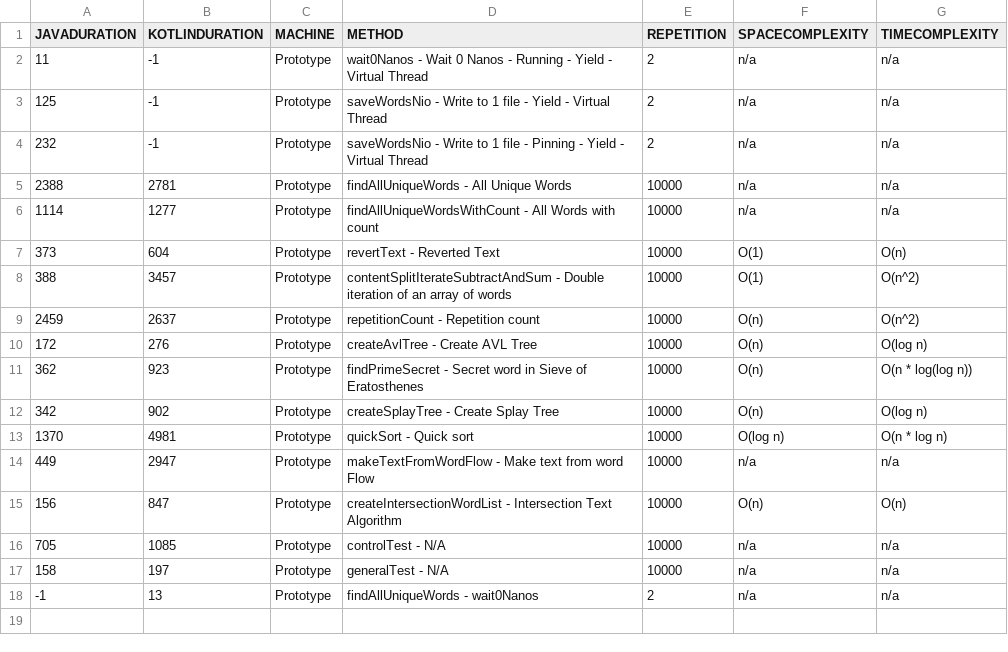
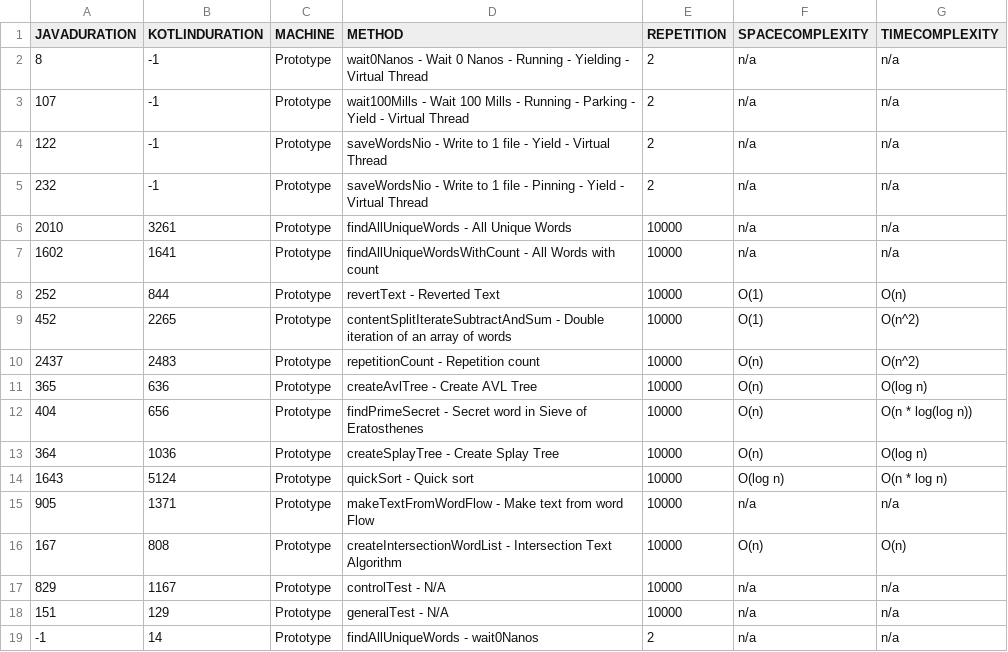
Before and after one commit to jesperancinha/good-story, a CSV file: dump/dump.csv, drawn as a sheet.

```diff
--- a/dump/dump.csv
+++ b/dump/dump.csv
@@ -1,18 +1,19 @@
 "JAVADURATION","KOTLINDURATION","MACHINE","METHOD","REPETITION","SPACECOMPLEXITY","TIMECOMPLEXITY"
-"11","-1","Prototype","wait0Nanos - Wait 0 Nanos - Running - Yield - Virtual Thread","2","n/a","n/a"
-"125","-1","Prototype","saveWordsNio - Write to 1 file - Yield - Virtual Thread","2","n/a","n/a"
+"8","-1","Prototype","wait0Nanos - Wait 0 Nanos - Running - Yielding - Virtual Thread","2","n/a","n/a"
+"107","-1","Prototype","wait100Mills - Wait 100 Mills - Running - Parking - Yield - Virtual Thread","2","n/a","n/a"
+"122","-1","Prototype","saveWordsNio - Write to 1 file - Yield - Virtual Thread","2","n/a","n/a"
 "232","-1","Prototype","saveWordsNio - Write to 1 file - Pinning - Yield - Virtual Thread","2","n/a","n/a"
-"2388","2781","Prototype","findAllUniqueWords - All Unique Words","10000","n/a","n/a"
-"1114","1277","Prototype","findAllUniqueWordsWithCount - All Words with count","10000","n/a","n/a"
-"373","604","Prototype","revertText - Reverted Text","10000","O(1)","O(n)"
-"388","3457","Prototype","contentSplitIterateSubtractAndSum - Double iteration of an array of words","10000","O(1)","O(n^2)"
-"2459","2637","Prototype","repetitionCount - Repetition count","10000","O(n)","O(n^2)"
-"172","276","Prototype","createAvlTree - Create AVL Tree","10000","O(n)","O(log n)"
-"362","923","Prototype","findPrimeSecret - Secret word in Sieve of Eratosthenes","10000","O(n)","O(n * log(log n))"
-"342","902","Prototype","createSplayTree - Create Splay Tree","10000","O(n)","O(log n)"
-"1370","4981","Prototype","quickSort - Quick sort","10000","O(log n)","O(n * log n)"
-"449","2947","Prototype","makeTextFromWordFlow - Make text from word Flow","10000","n/a","n/a"
-"156","847","Prototype","createIntersectionWordList - Intersection Text Algorithm","10000","O(n)","O(n)"
-"705","1085","Prototype","controlTest - N/A","10000","n/a","n/a"
-"158","197","Prototype","generalTest - N/A","10000","n/a","n/a"
-"-1","13","Prototype","findAllUniqueWords - wait0Nanos","2","n/a","n/a"
+"2010","3261","Prototype","findAllUniqueWords - All Unique Words","10000","n/a","n/a"
+"1602","1641","Prototype","findAllUniqueWordsWithCount - All Words with count","10000","n/a","n/a"
+"252","844","Prototype","revertText - Reverted Text","10000","O(1)","O(n)"
+"452","2265","Prototype","contentSplitIterateSubtractAndSum - Double iteration of an array of words","10000","O(1)","O(n^2)"
+"2437","2483","Prototype","repetitionCount - Repetition count","10000","O(n)","O(n^2)"
+"365","636","Prototype","createAvlTree - Create AVL Tree","10000","O(n)","O(log n)"
+"404","656","Prototype","findPrimeSecret - Secret word in Sieve of Eratosthenes","10000","O(n)","O(n * log(log n))"
+"364","1036","Prototype","createSplayTree - Create Splay Tree","10000","O(n)","O(log n)"
+"1643","5124","Prototype","quickSort - Quick sort","10000","O(log n)","O(n * log n)"
+"905","1371","Prototype","makeTextFromWordFlow - Make text from word Flow","10000","n/a","n/a"
+"167","808","Prototype","createIntersectionWordList - Intersection Text Algorithm","10000","O(n)","O(n)"
+"829","1167","Prototype","controlTest - N/A","10000","n/a","n/a"
+"151","129","Prototype","generalTest - N/A","10000","n/a","n/a"
+"-1","14","Prototype","findAllUniqueWords - wait0Nanos","2","n/a","n/a"
```
Also changed, not shown: 6 other files.
